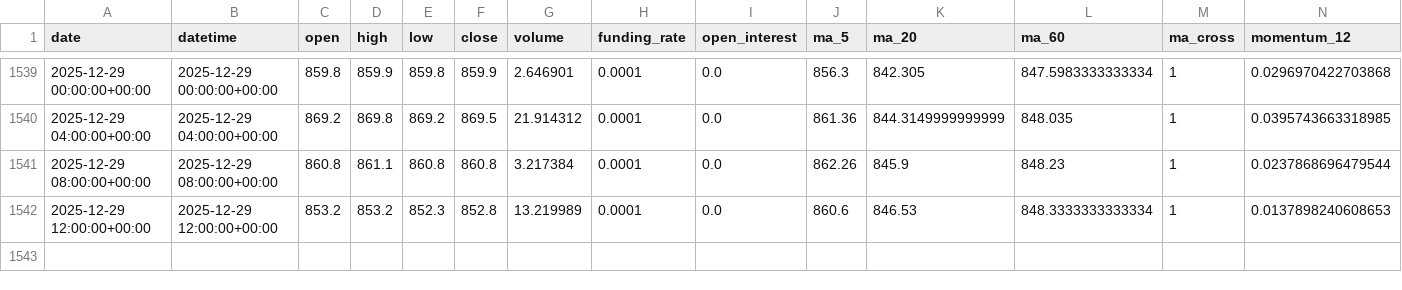
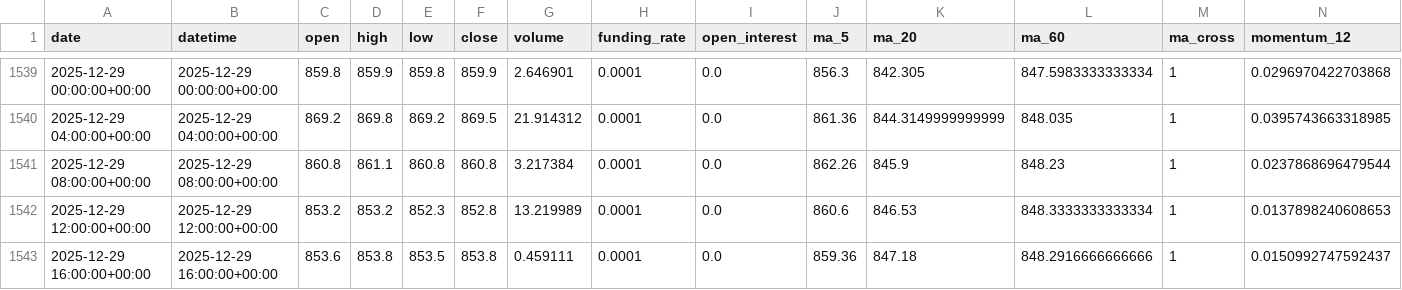
Before and after one commit to zhqin020/ai-crypto-agent, a CSV file: signals/BNB_4h_signals.csv, drawn as a sheet; only a part is shown, gaps mark what is left out; rows hold the shown columns only; the diff names each change by its address in the sheet, - before the commit and + after, or states it on an @@ line.

```diff
--- a/signals/BNB_4h_signals.csv
+++ b/signals/BNB_4h_signals.csv
+row 1543: 2025-12-29 16:00:00+00:00 | 2025-12-29 16:00:00+00:00 | 853.6 | 853.8 | 853.5 | 853.8 | 0.459111 | 0.0001 | 0.0 | 859.36 | 847.18 | 848.2916666666666 | 1 | 0.0150992747592437
```
Also changed, not shown: csv_data/BTC_4h.csv, signals/BTC_4h_signals.csv, 20 other files.
